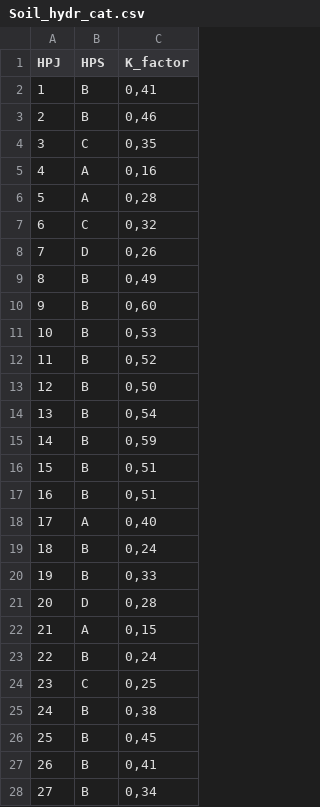
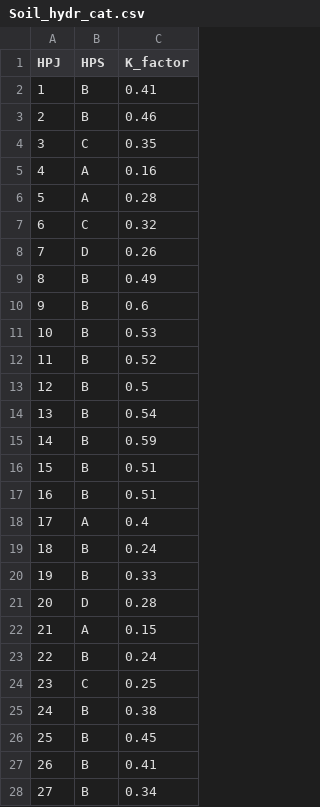
Before and after one commit to JakubBrom/RadAgro, a CSV file: params/Soil_hydr_cat.csv, drawn as a sheet; only a part is shown; the diff covers the shown part only.

Commit message:
Calculation of soil erosion on basis of USLE was added, some chnges in UI,

```diff
--- a/params/Soil_hydr_cat.csv
+++ b/params/Soil_hydr_cat.csv
@@ -1,28 +1,28 @@
 HPJ,HPS,K_factor
-1,B,"0,41"
-2,B,"0,46"
-3,C,"0,35"
-4,A,"0,16"
-5,A,"0,28"
-6,C,"0,32"
-7,D,"0,26"
-8,B,"0,49"
-9,B,"0,60"
-10,B,"0,53"
-11,B,"0,52"
-12,B,"0,50"
-13,B,"0,54"
-14,B,"0,59"
-15,B,"0,51"
-16,B,"0,51"
-17,A,"0,40"
-18,B,"0,24"
-19,B,"0,33"
-20,D,"0,28"
-21,A,"0,15"
-22,B,"0,24"
-23,C,"0,25"
-24,B,"0,38"
-25,B,"0,45"
-26,B,"0,41"
-27,B,"0,34"
+1,B,0.41
+2,B,0.46
+3,C,0.35
+4,A,0.16
+5,A,0.28
+6,C,0.32
+7,D,0.26
+8,B,0.49
+9,B,0.6
+10,B,0.53
+11,B,0.52
+12,B,0.5
+13,B,0.54
+14,B,0.59
+15,B,0.51
+16,B,0.51
+17,A,0.4
+18,B,0.24
+19,B,0.33
+20,D,0.28
+21,A,0.15
+22,B,0.24
+23,C,0.25
+24,B,0.38
+25,B,0.45
+26,B,0.41
+27,B,0.34
```
Also changed, not shown: 42 edited cells elsewhere in this file, 9 other files.
